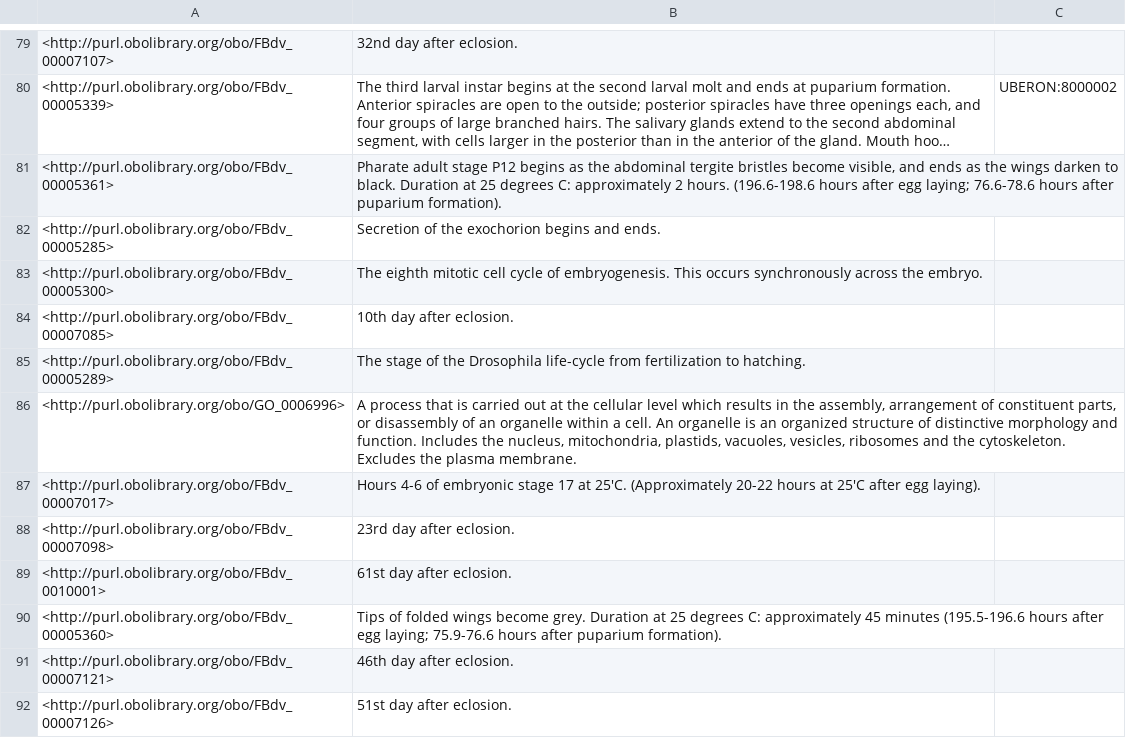
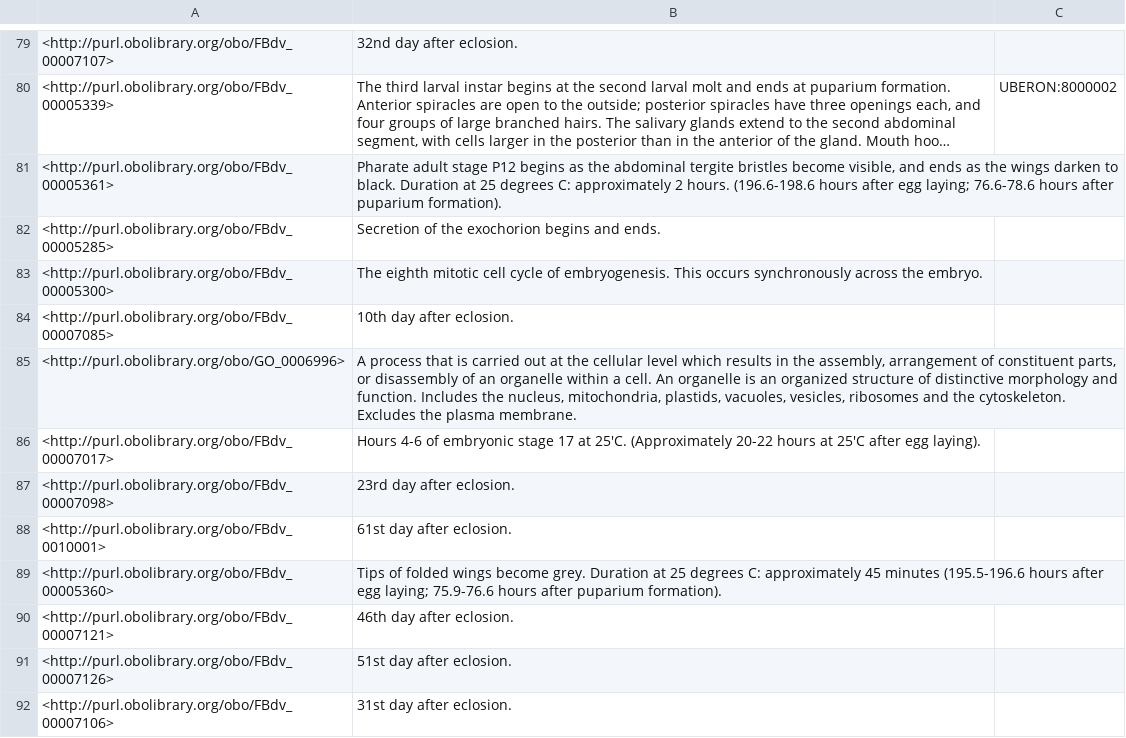
Before and after one commit to FlyBase/drosophila-developmental-ontology, a TSV file: src/ontology/reports/basic-report.tsv, drawn as a sheet; only a part is shown, gaps mark what is left out; the shorter side is filled out with more unchanged rows; long unchanged cells end in …; the diff covers the shown part only.

```diff
--- a/src/ontology/reports/basic-report.tsv
+++ b/src/ontology/reports/basic-report.tsv
@@ -84,3 +84,2 @@
 <http://purl.obolibrary.org/obo/FBdv_00007085>	"10th day after eclosion."	
-<http://purl.obolibrary.org/obo/FBdv_00005289>	"The stage of the Drosophila life-cycle from fertilization to hatching."	
 <http://purl.obolibrary.org/obo/GO_0006996>	"A process that is carried out at the cellular level which results in the assembly, arrangement of constituent parts, or disassembly of an organelle within a cell. An organelle is an organized structure of distinctive morphology and function. Includes the nucleus, mitochondria, plastids, vacuoles, vesicles, ribosomes and the cytoskeleton. Excludes the plasma membrane."	
```
Also changed, not shown: 6 added rows and 5 removed rows elsewhere in this file, src/ontology/reports/edges.tsv, src/ontology/reports/synonyms.tsv, 4 other files.
